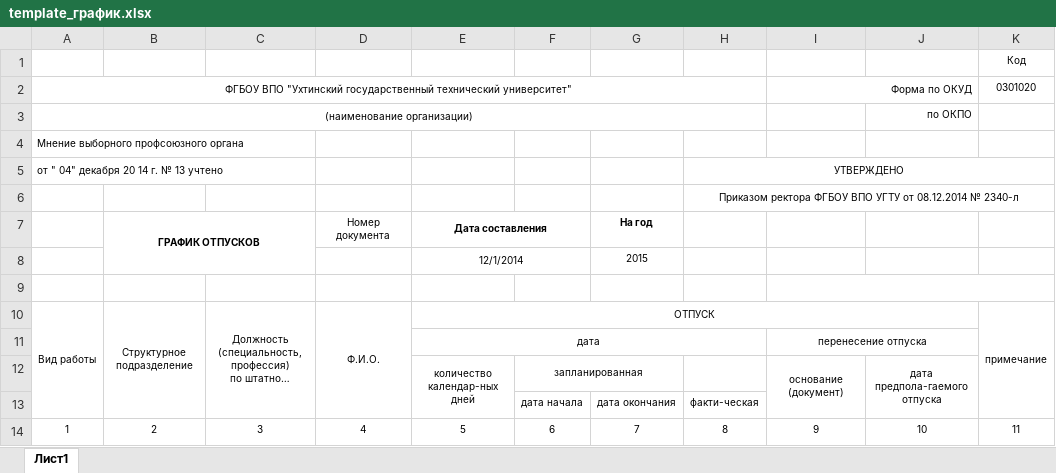
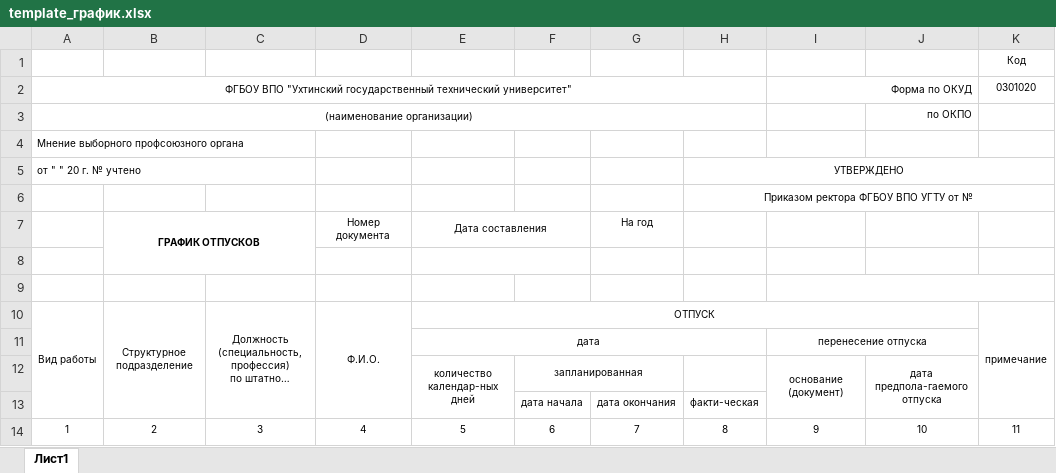
Before and after one commit to UGTU/UGTUKadrProject, an Excel workbook: Kadr/Kadr/Reporting/template_график.xlsx, sheet Лист1, drawn as a sheet; long unchanged cells end in …; values as stored, in another font and other column widths than the file's, no borders; the diff names each change by its address in the sheet, - before the commit and + after, or states it on an @@ line.

```diff
--- a/Kadr/Kadr/Reporting/template_график.xlsx (sheet Лист1)
+++ b/Kadr/Kadr/Reporting/template_график.xlsx (sheet Лист1)
-A5: от " 04" декабря 20 14 г. № 13 учтено
+A5: от " " 20 г. № учтено
-H6: Приказом ректора ФГБОУ ВПО УГТУ от 08.12.2014 № 2340-л
+H6: Приказом ректора ФГБОУ ВПО УГТУ от №
-E7 bold: on
+E7 bold: off
-G7 bold: on
+G7 bold: off
-row 8:  |  |  |  | 12/1/2014 |  | 2015
+row 8: (empty)
```
Also changed, not shown: 19 other files.
